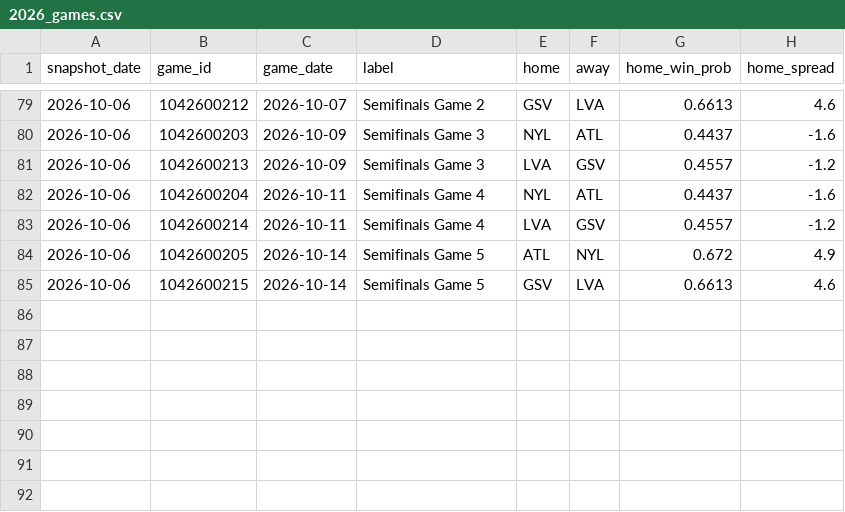
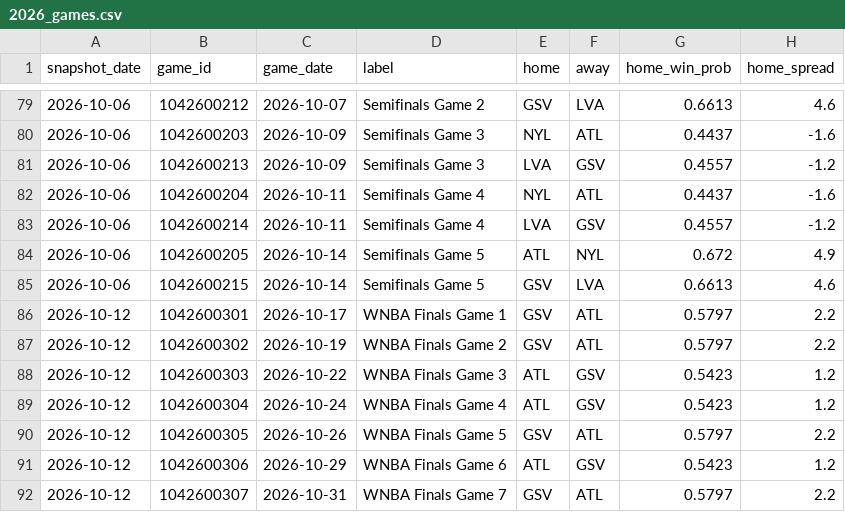
Before and after one commit to dylan-costa/wnba-analytics, a CSV file: data/forecasts/2026_games.csv, drawn as a sheet; only a part is shown, gaps mark what is left out; the diff names each change by its address in the sheet, - before the commit and + after, or states it on an @@ line.

```diff
--- a/data/forecasts/2026_games.csv
+++ b/data/forecasts/2026_games.csv
+row 86: 2026-10-12 | 1042600301 | 2026-10-17 | WNBA Finals Game 1 | GSV | ATL | 0.5797 | 2.2
+row 87: 2026-10-12 | 1042600302 | 2026-10-19 | WNBA Finals Game 2 | GSV | ATL | 0.5797 | 2.2
+row 88: 2026-10-12 | 1042600303 | 2026-10-22 | WNBA Finals Game 3 | ATL | GSV | 0.5423 | 1.2
+row 89: 2026-10-12 | 1042600304 | 2026-10-24 | WNBA Finals Game 4 | ATL | GSV | 0.5423 | 1.2
+row 90: 2026-10-12 | 1042600305 | 2026-10-26 | WNBA Finals Game 5 | GSV | ATL | 0.5797 | 2.2
+row 91: 2026-10-12 | 1042600306 | 2026-10-29 | WNBA Finals Game 6 | ATL | GSV | 0.5423 | 1.2
+row 92: 2026-10-12 | 1042600307 | 2026-10-31 | WNBA Finals Game 7 | GSV | ATL | 0.5797 | 2.2
```
Also changed, not shown: data/forecasts/2026_odds.csv, data/raw/schedule/2026.csv, 3 other files.
